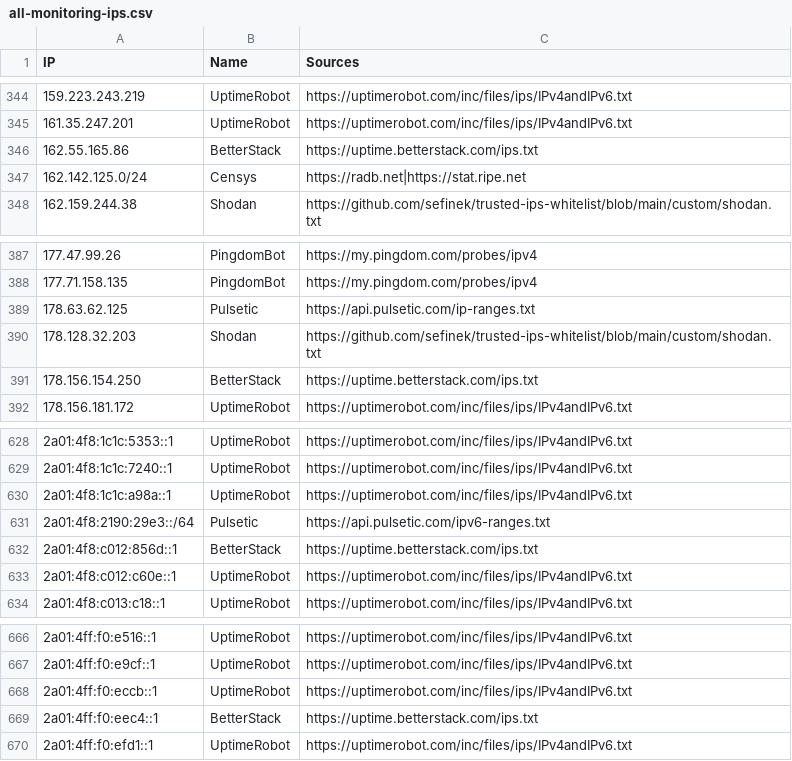
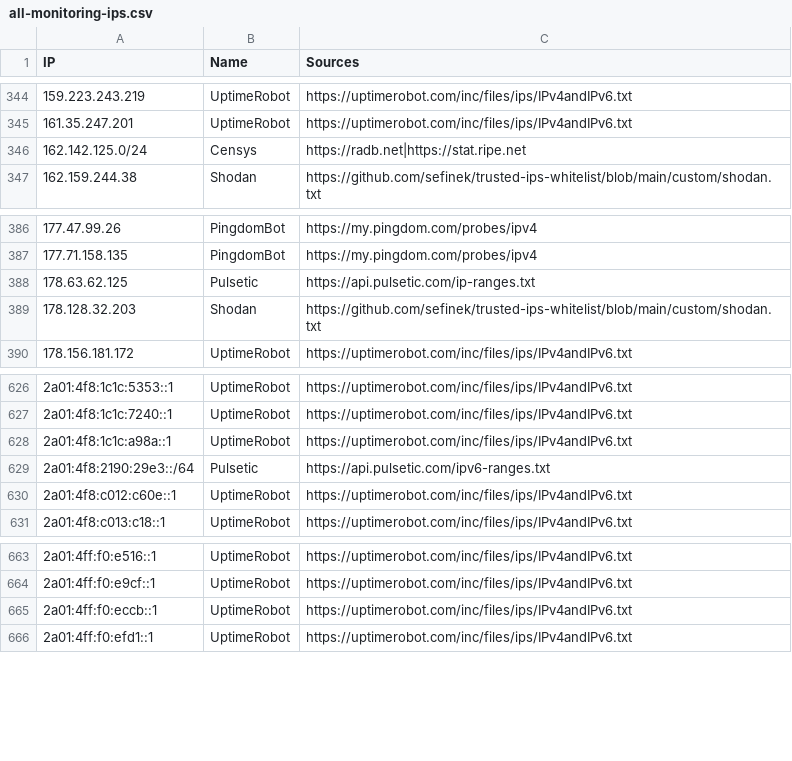
Before and after one commit to sefinek/trusted-ips-whitelist, a CSV file: lists/all-monitoring-ips.csv, drawn as a sheet; only a part is shown, gaps mark what is left out; the diff names each change by its address in the sheet, - before the commit and + after, or states it on an @@ line.

Commit message:
Auto-update IP lists (16 modified files) - 26.11.2026, 18:00:59 UTC

```diff
--- a/lists/all-monitoring-ips.csv
+++ b/lists/all-monitoring-ips.csv
-row 346: 162.55.165.86 | BetterStack | https://uptime.betterstack.com/ips.txt
-row 391: 178.156.154.250 | BetterStack | https://uptime.betterstack.com/ips.txt
-row 632: 2a01:4f8:c012:856d::1 | BetterStack | https://uptime.betterstack.com/ips.txt
-row 669: 2a01:4ff:f0:eec4::1 | BetterStack | https://uptime.betterstack.com/ips.txt
```
Also changed, not shown: lists/betterstack/ips.csv, lists/webpagetestbot/ips.csv, 13 other files.
